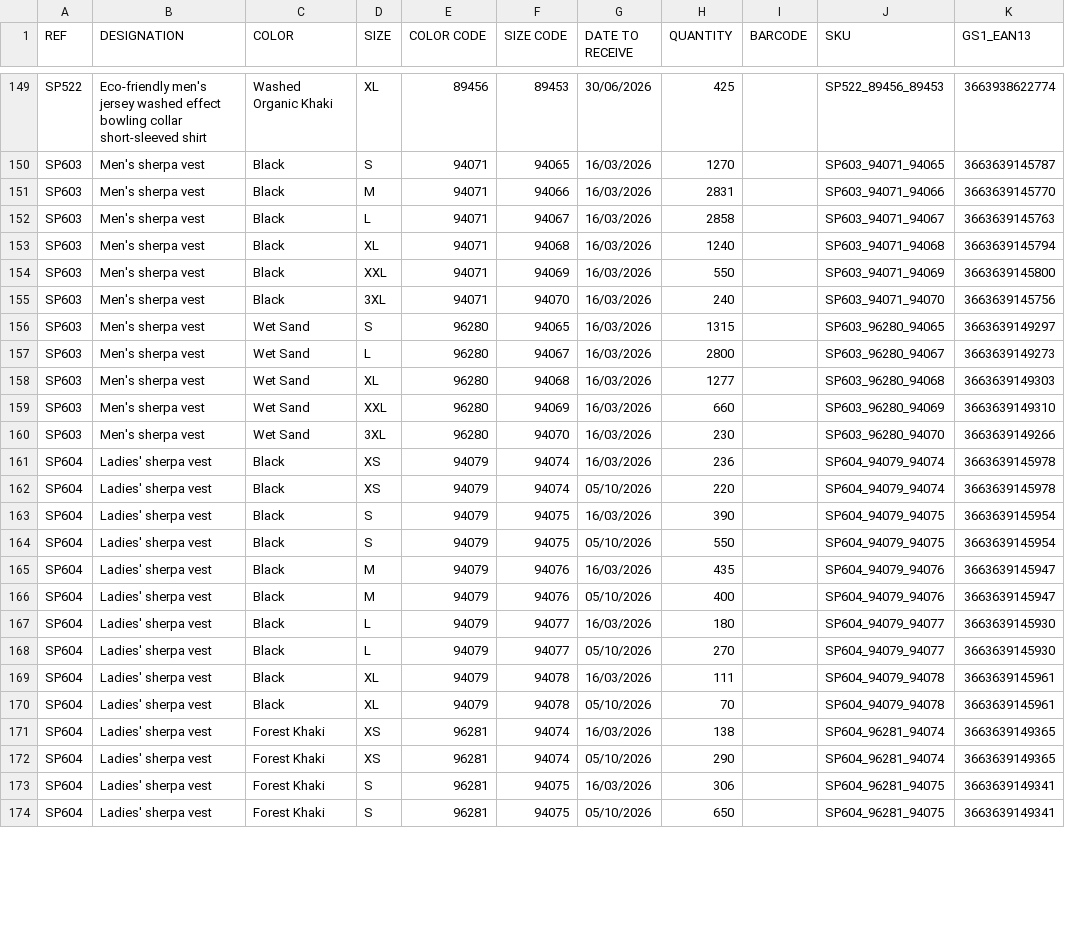
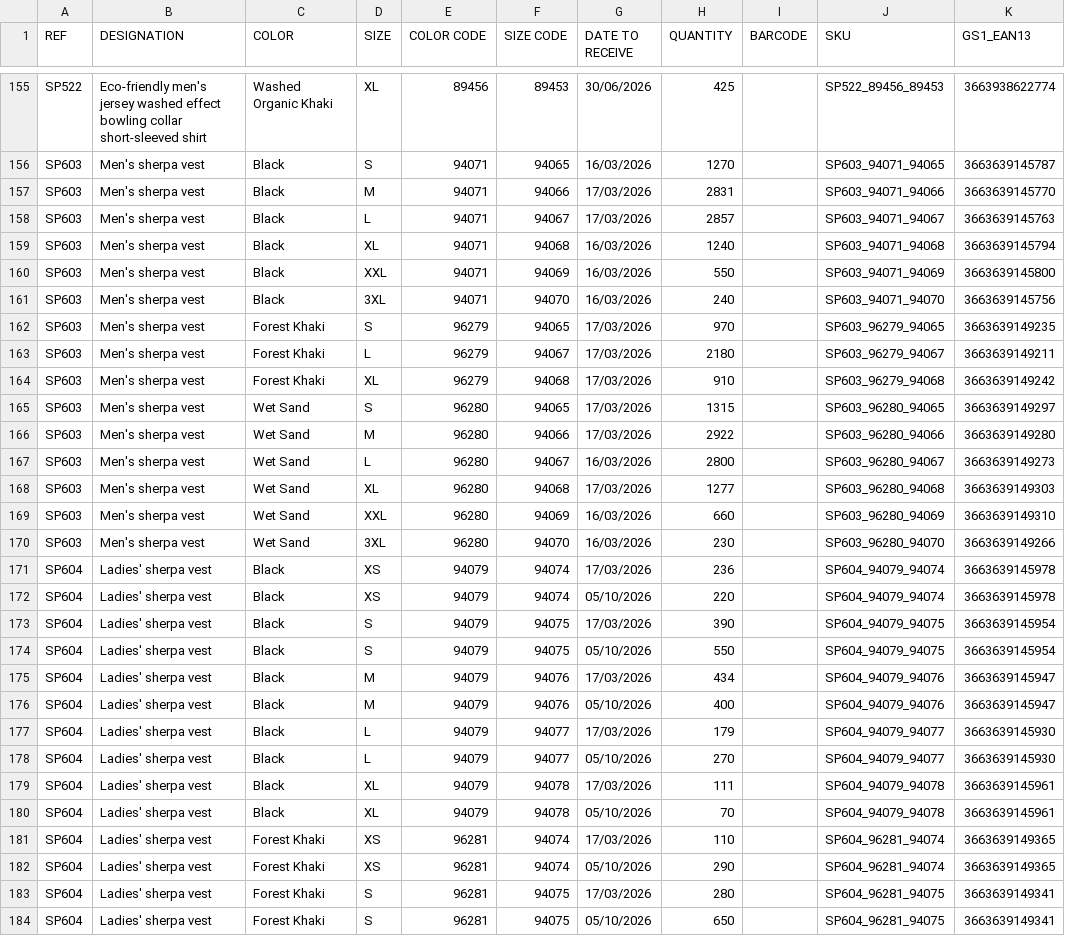
Before and after one commit to PerrinT31/Spasso, a CSV file: public/SPASSO_REAPPROWEB_SP.csv, drawn as a sheet; only a part is shown, gaps mark what is left out; addresses are those after the commit; the diff covers the shown part only; the diff names each change by its address in the sheet, - before the commit and + after, or states it on an @@ line.

Commit message:
Mise à jour quotidienne du CSV de réappro

```diff
--- a/public/SPASSO_REAPPROWEB_SP.csv
+++ b/public/SPASSO_REAPPROWEB_SP.csv
-G157:G158 (DATE TO RECEIVE): 16/03/2026
+G157:G158 (DATE TO RECEIVE): 17/03/2026
-H158 (QUANTITY): 2858
+H158 (QUANTITY): 2857
+row 162: SP603 | Men's sherpa vest | Forest Khaki | S | 96279 | 94065 | 17/03/2026 | 970 |  | SP603_96279_94065 | 3663639149235
+row 163: SP603 | Men's sherpa vest | Forest Khaki | L | 96279 | 94067 | 17/03/2026 | 2180 |  | SP603_96279_94067 | 3663639149211
+row 164: SP603 | Men's sherpa vest | Forest Khaki | XL | 96279 | 94068 | 17/03/2026 | 910 |  | SP603_96279_94068 | 3663639149242
-G165 (DATE TO RECEIVE): 16/03/2026
+G165 (DATE TO RECEIVE): 17/03/2026
+row 166: SP603 | Men's sherpa vest | Wet Sand | M | 96280 | 94066 | 17/03/2026 | 2922 |  | SP603_96280_94066 | 3663639149280
-G168 (DATE TO RECEIVE): 16/03/2026
+G168 (DATE TO RECEIVE): 17/03/2026
-G171 (DATE TO RECEIVE): 16/03/2026
+G171 (DATE TO RECEIVE): 17/03/2026
-G173 (DATE TO RECEIVE): 16/03/2026
+G173 (DATE TO RECEIVE): 17/03/2026
-G175 (DATE TO RECEIVE): 16/03/2026
+G175 (DATE TO RECEIVE): 17/03/2026
-H175 (QUANTITY): 435
+H175 (QUANTITY): 434
-G177 (DATE TO RECEIVE): 16/03/2026
+G177 (DATE TO RECEIVE): 17/03/2026
-H177 (QUANTITY): 180
+H177 (QUANTITY): 179
-G179 (DATE TO RECEIVE): 16/03/2026
+G179 (DATE TO RECEIVE): 17/03/2026
-G181 (DATE TO RECEIVE): 16/03/2026
+G181 (DATE TO RECEIVE): 17/03/2026
-H181 (QUANTITY): 138
+H181 (QUANTITY): 110
-G183 (DATE TO RECEIVE): 16/03/2026
+G183 (DATE TO RECEIVE): 17/03/2026
-H183 (QUANTITY): 306
+H183 (QUANTITY): 280
```
Also changed, not shown: 8 added rows and 43 edited cells elsewhere in this file.
